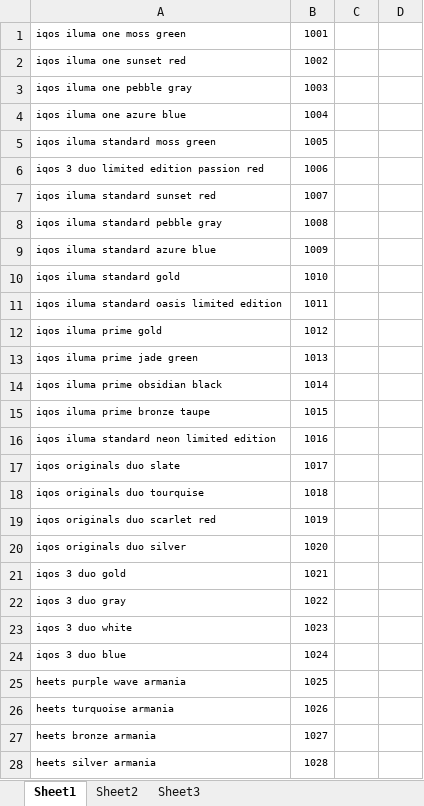
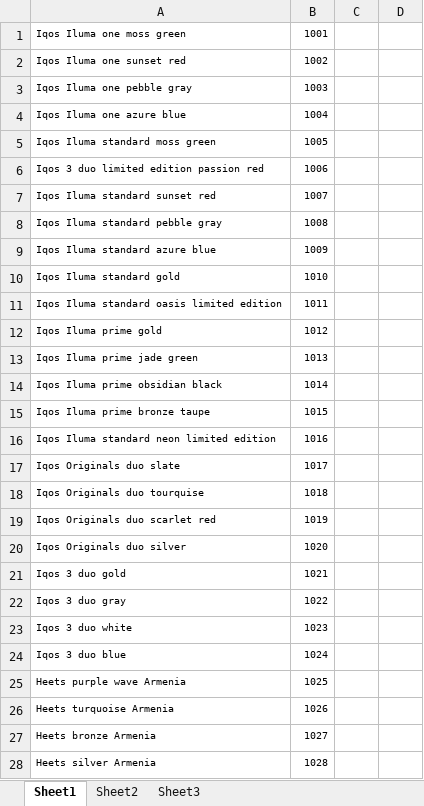
Before and after one commit to AlirezaMojtabavi/InventoryPro, an Excel workbook: Product specifications.xlsx, sheet Sheet1, drawn as a sheet; only a part is shown; values as stored, in another font and other column widths than the file's, no borders; the diff covers the shown part only; the diff names each change by its address in the sheet, - before the commit and + after, or states it on an @@ line.

```diff
--- a/Product specifications.xlsx (sheet Sheet1)
+++ b/Product specifications.xlsx (sheet Sheet1)
-A1: iqos iluma one moss green
+A1: Iqos Iluma one moss green
-A2: iqos iluma one sunset red
+A2: Iqos Iluma one sunset red
-A3: iqos iluma one pebble gray
+A3: Iqos Iluma one pebble gray
-A4: iqos iluma one azure blue
+A4: Iqos Iluma one azure blue
-A5: iqos iluma standard moss green
+A5: Iqos Iluma standard moss green
-A6: iqos 3 duo limited edition passion red
+A6: Iqos 3 duo limited edition passion red
-A7: iqos iluma standard sunset red
+A7: Iqos Iluma standard sunset red
-A8: iqos iluma standard pebble gray
+A8: Iqos Iluma standard pebble gray
-A9: iqos iluma standard azure blue
+A9: Iqos Iluma standard azure blue
-A10: iqos iluma standard gold
+A10: Iqos Iluma standard gold
-A11: iqos iluma standard oasis limited edition
+A11: Iqos Iluma standard oasis limited edition
-A12: iqos iluma prime gold
+A12: Iqos Iluma prime gold
-A13: iqos iluma prime jade green
+A13: Iqos Iluma prime jade green
-A14: iqos iluma prime obsidian black
+A14: Iqos Iluma prime obsidian black
-A15: iqos iluma prime bronze taupe
+A15: Iqos Iluma prime bronze taupe
-A16: iqos iluma standard neon limited edition
+A16: Iqos Iluma standard neon limited edition
-A17: iqos originals duo slate
+A17: Iqos Originals duo slate
-A18: iqos originals duo tourquise
+A18: Iqos Originals duo tourquise
-A19: iqos originals duo scarlet red
+A19: Iqos Originals duo scarlet red
-A20: iqos originals duo silver
+A20: Iqos Originals duo silver
-A21: iqos 3 duo gold
+A21: Iqos 3 duo gold
-A22: iqos 3 duo gray
+A22: Iqos 3 duo gray
-A23: iqos 3 duo white
+A23: Iqos 3 duo white
-A24: iqos 3 duo blue
+A24: Iqos 3 duo blue
-A25: heets purple wave armania
+A25: Heets purple wave Armenia
-A26: heets turquoise armania
+A26: Heets turquoise Armenia
-A27: heets bronze armania
+A27: Heets bronze Armenia
-A28: heets silver armania
+A28: Heets silver Armenia
```
Also changed, not shown: 136 edited cells elsewhere in this sheet, 7 other files.
